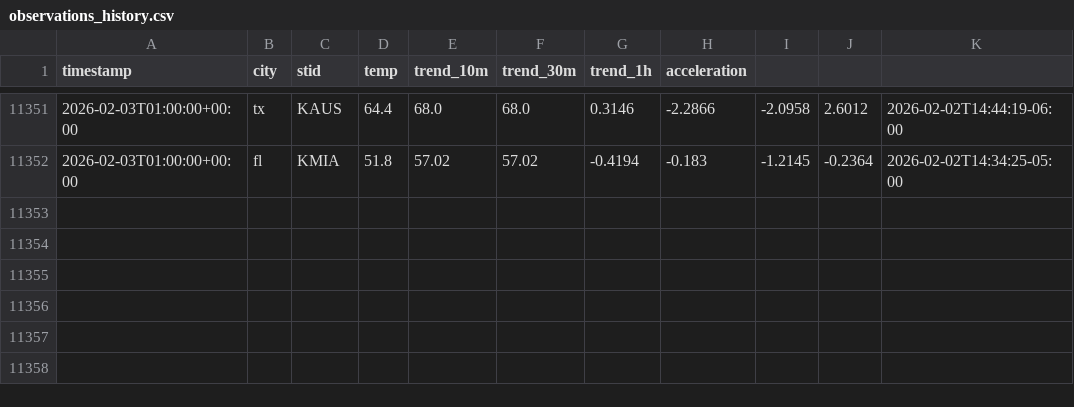
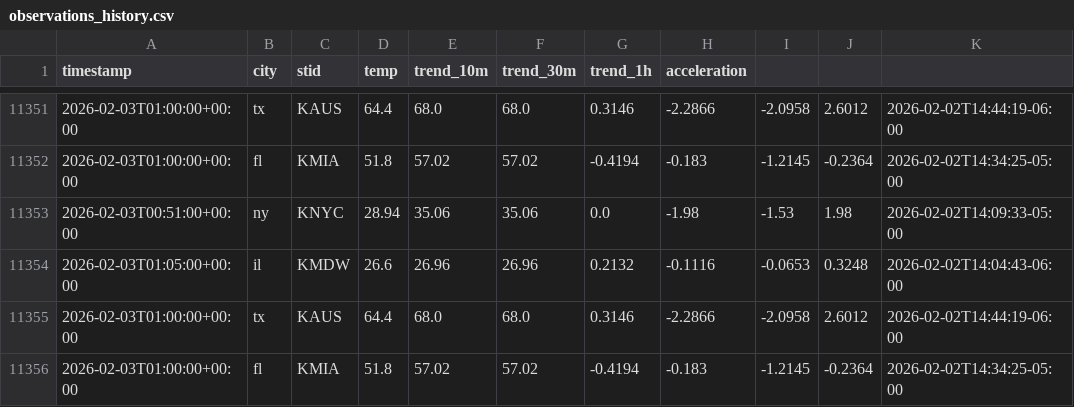
Before and after one commit to JHenzi/weatherbots, a CSV file: Data/observations_history.csv, drawn as a sheet; only a part is shown, gaps mark what is left out.

```diff
--- a/Data/observations_history.csv
+++ b/Data/observations_history.csv
@@ -11352 +11352,5 @@ timestamp,city,stid,temp,trend_10m,trend_30m,trend_1h,acceleration
 2026-02-03T01:00:00+00:00,fl,KMIA,51.8,57.02,57.02,-0.4194,-0.183,-1.2145,-0.2364,2026-02-02T14:34:25-05:00
+2026-02-03T00:51:00+00:00,ny,KNYC,28.94,35.06,35.06,0.0,-1.98,-1.53,1.98,2026-02-02T14:09:33-05:00
+2026-02-03T01:05:00+00:00,il,KMDW,26.6,26.96,26.96,0.2132,-0.1116,-0.0653,0.3248,2026-02-02T14:04:43-06:00
+2026-02-03T01:00:00+00:00,tx,KAUS,64.4,68.0,68.0,0.3146,-2.2866,-2.0958,2.6012,2026-02-02T14:44:19-06:00
+2026-02-03T01:00:00+00:00,fl,KMIA,51.8,57.02,57.02,-0.4194,-0.183,-1.2145,-0.2364,2026-02-02T14:34:25-05:00
```
Also changed, not shown: 2 other files.
